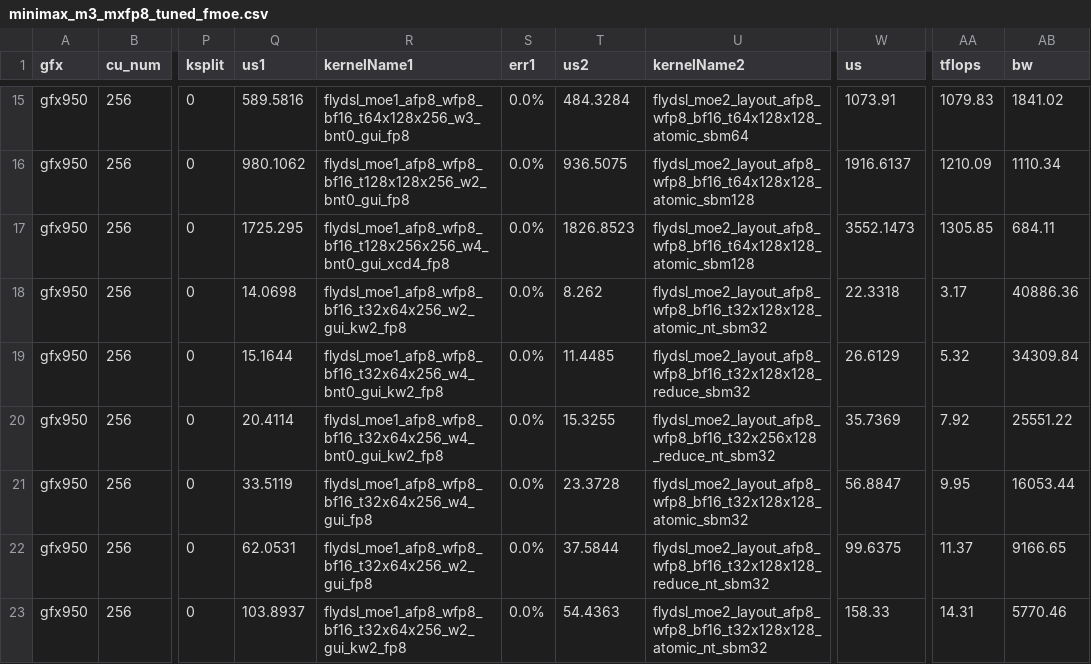
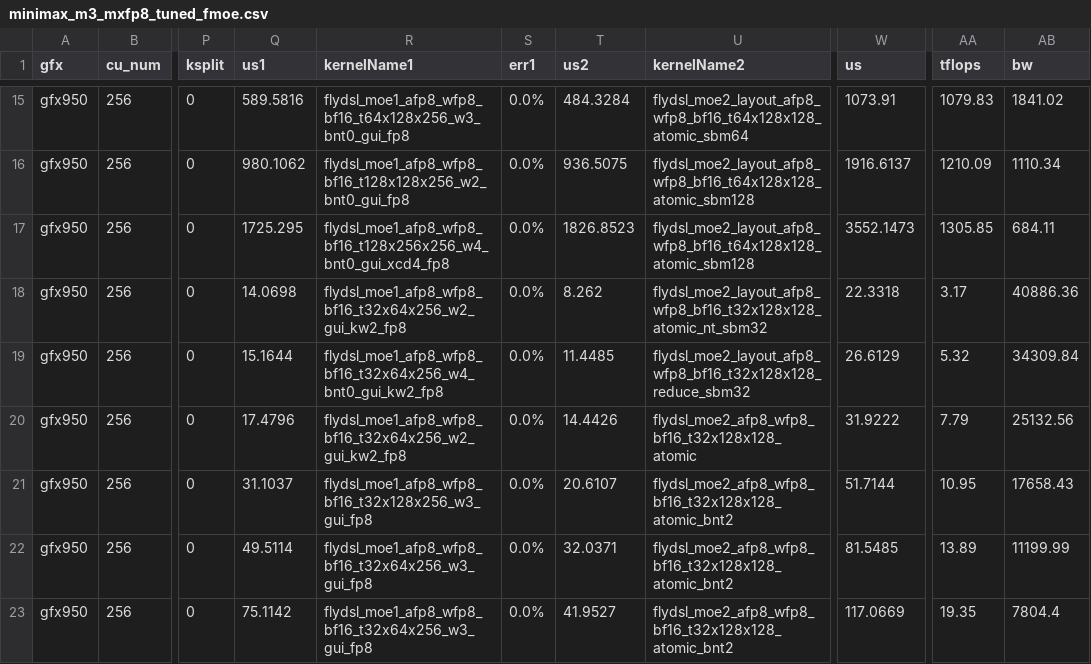
Before and after one commit to xiaobochen-amd/aiter, a CSV file: aiter/configs/model_configs/minimax_m3_mxfp8_tuned_fmoe.csv, drawn as a sheet; only a part is shown, gaps mark what is left out; the diff covers the shown part only; the diff names each change by its address in the sheet, - before the commit and + after, or states it on an @@ line.

```diff
--- a/aiter/configs/model_configs/minimax_m3_mxfp8_tuned_fmoe.csv
+++ b/aiter/configs/model_configs/minimax_m3_mxfp8_tuned_fmoe.csv
-Q20 (us1): 20.4114
+Q20 (us1): 17.4796
-R20 (kernelName1): flydsl_moe1_afp8_wfp8_bf16_t32x64x256_w4_bnt0_gui_kw2_fp8
+R20 (kernelName1): flydsl_moe1_afp8_wfp8_bf16_t32x64x256_w2_gui_kw2_fp8
-T20 (us2): 15.3255
+T20 (us2): 14.4426
-U20 (kernelName2): flydsl_moe2_layout_afp8_wfp8_bf16_t32x256x128_reduce_nt_sbm32
+U20 (kernelName2): flydsl_moe2_afp8_wfp8_bf16_t32x128x128_atomic
-W20 (us): 35.7369
+W20 (us): 31.9222
-AA20 (tflops): 7.92
+AA20 (tflops): 7.79
-AB20 (bw): 25551.22
+AB20 (bw): 25132.56
-Q21 (us1): 33.5119
+Q21 (us1): 31.1037
-R21 (kernelName1): flydsl_moe1_afp8_wfp8_bf16_t32x64x256_w4_gui_fp8
+R21 (kernelName1): flydsl_moe1_afp8_wfp8_bf16_t32x128x256_w3_gui_fp8
-T21 (us2): 23.3728
+T21 (us2): 20.6107
-U21 (kernelName2): flydsl_moe2_layout_afp8_wfp8_bf16_t32x128x128_atomic_sbm32
+U21 (kernelName2): flydsl_moe2_afp8_wfp8_bf16_t32x128x128_atomic_bnt2
-W21 (us): 56.8847
+W21 (us): 51.7144
-AA21 (tflops): 9.95
+AA21 (tflops): 10.95
-AB21 (bw): 16053.44
+AB21 (bw): 17658.43
-Q22 (us1): 62.0531
+Q22 (us1): 49.5114
-R22 (kernelName1): flydsl_moe1_afp8_wfp8_bf16_t32x64x256_w2_gui_fp8
+R22 (kernelName1): flydsl_moe1_afp8_wfp8_bf16_t32x64x256_w3_gui_fp8
-T22 (us2): 37.5844
+T22 (us2): 32.0371
-U22 (kernelName2): flydsl_moe2_layout_afp8_wfp8_bf16_t32x128x128_reduce_nt_sbm32
+U22 (kernelName2): flydsl_moe2_afp8_wfp8_bf16_t32x128x128_atomic_bnt2
-W22 (us): 99.6375
+W22 (us): 81.5485
-AA22 (tflops): 11.37
+AA22 (tflops): 13.89
-AB22 (bw): 9166.65
+AB22 (bw): 11199.99
-Q23 (us1): 103.8937
+Q23 (us1): 75.1142
-R23 (kernelName1): flydsl_moe1_afp8_wfp8_bf16_t32x64x256_w2_gui_kw2_fp8
+R23 (kernelName1): flydsl_moe1_afp8_wfp8_bf16_t32x64x256_w3_gui_fp8
-T23 (us2): 54.4363
+T23 (us2): 41.9527
-U23 (kernelName2): flydsl_moe2_layout_afp8_wfp8_bf16_t32x128x128_atomic_nt_sbm32
+U23 (kernelName2): flydsl_moe2_afp8_wfp8_bf16_t32x128x128_atomic_bnt2
-W23 (us): 158.33
+W23 (us): 117.0669
-AA23 (tflops): 14.31
+AA23 (tflops): 19.35
-AB23 (bw): 5770.46
+AB23 (bw): 7804.4
```
Also changed, not shown: 30 edited cells elsewhere in this file, 1 other file.
